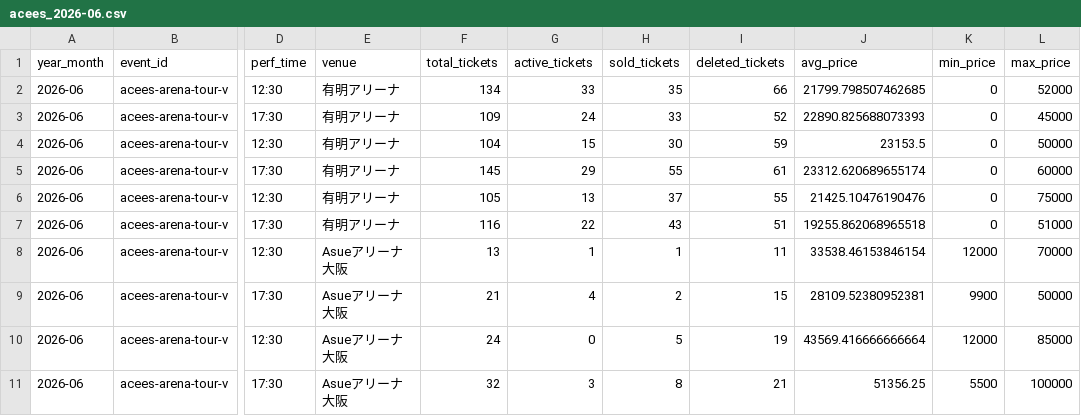
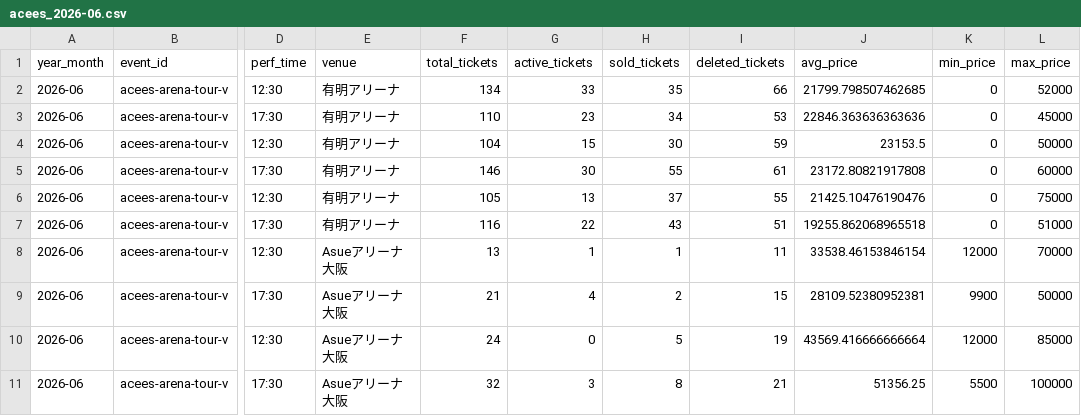
Before and after one commit to hiro8-0215/tiketen_scraping, a CSV file: data/market_snapshot/acees_2026-06.csv, drawn as a sheet; only a part is shown, gaps mark what is left out; the diff names each change by its address in the sheet, - before the commit and + after, or states it on an @@ line.

```diff
--- a/data/market_snapshot/acees_2026-06.csv
+++ b/data/market_snapshot/acees_2026-06.csv
-F3 (total_tickets): 109
+F3 (total_tickets): 110
-G3 (active_tickets): 24
+G3 (active_tickets): 23
-H3 (sold_tickets): 33
+H3 (sold_tickets): 34
-I3 (deleted_tickets): 52
+I3 (deleted_tickets): 53
-J3 (avg_price): 22890.825688073393
+J3 (avg_price): 22846.363636363636
-F5 (total_tickets): 145
+F5 (total_tickets): 146
-G5 (active_tickets): 29
+G5 (active_tickets): 30
-J5 (avg_price): 23312.620689655174
+J5 (avg_price): 23172.80821917808
```
Also changed, not shown: data/market_snapshot/ae-group_2026-06.csv, data/market_snapshot/naniwa-danshi_2026-06.csv, 49 other files.
